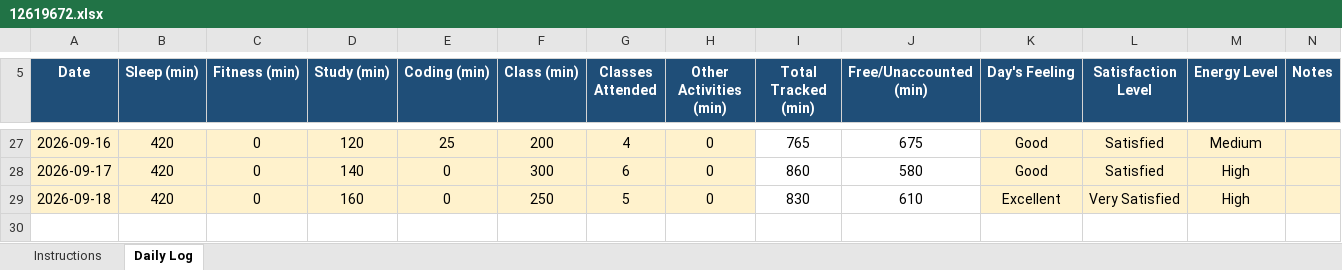
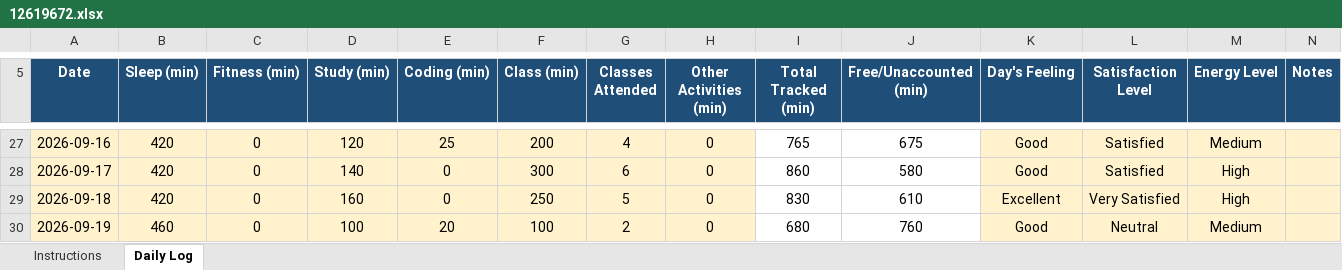
Before and after one commit to Dipeshkumar38/776, an Excel workbook: 12619672.xlsx, sheet Daily Log, drawn as a sheet; only a part is shown, gaps mark what is left out; values as stored, in another font and other column widths than the file's, no borders; conditional formats not drawn; the diff names each change by its address in the sheet, - before the commit and + after, or states it on an @@ line.

Commit message:
done

```diff
--- a/12619672.xlsx (sheet Daily Log)
+++ b/12619672.xlsx (sheet Daily Log)
+row 30: 2026-09-19 | 460 | 0 | 100 | 20 | 100 | 2 | 0 | 680 | 760 | Good | Neutral | Medium
```
